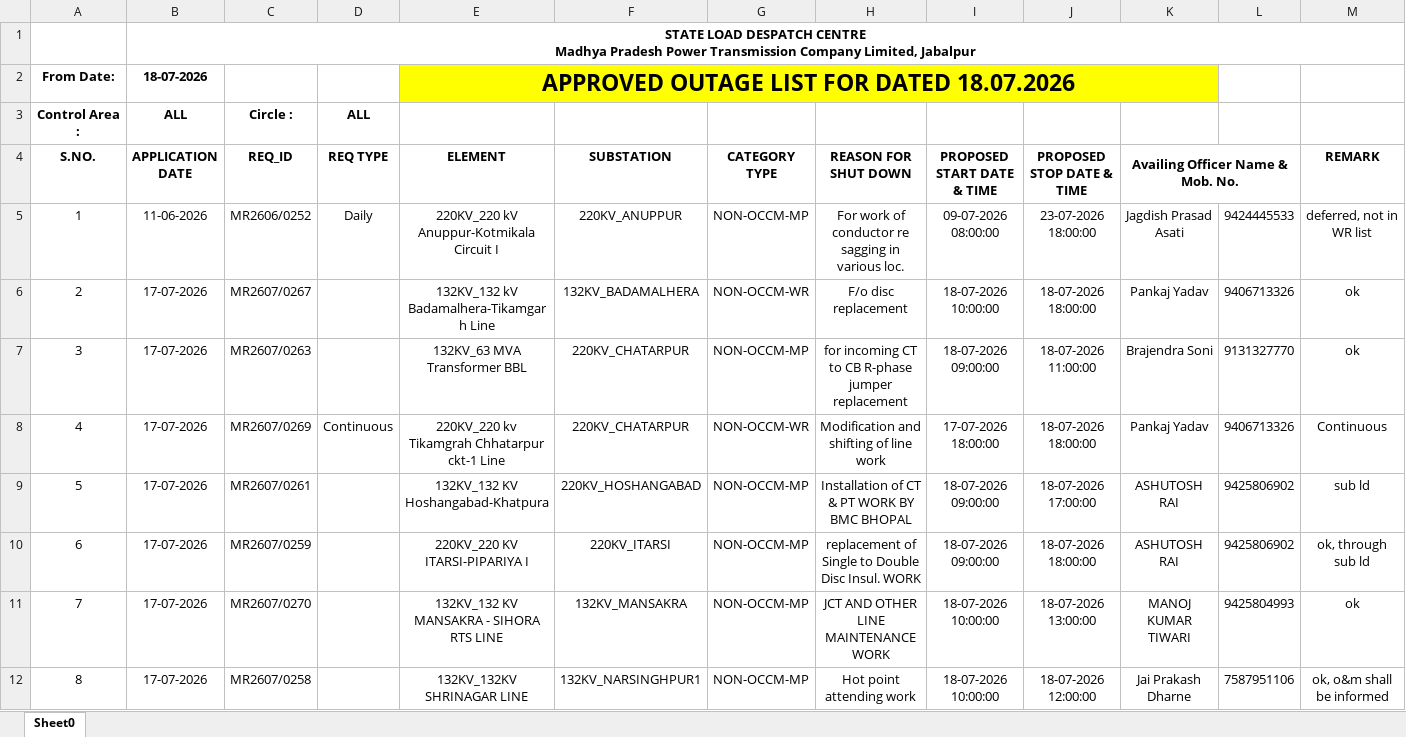
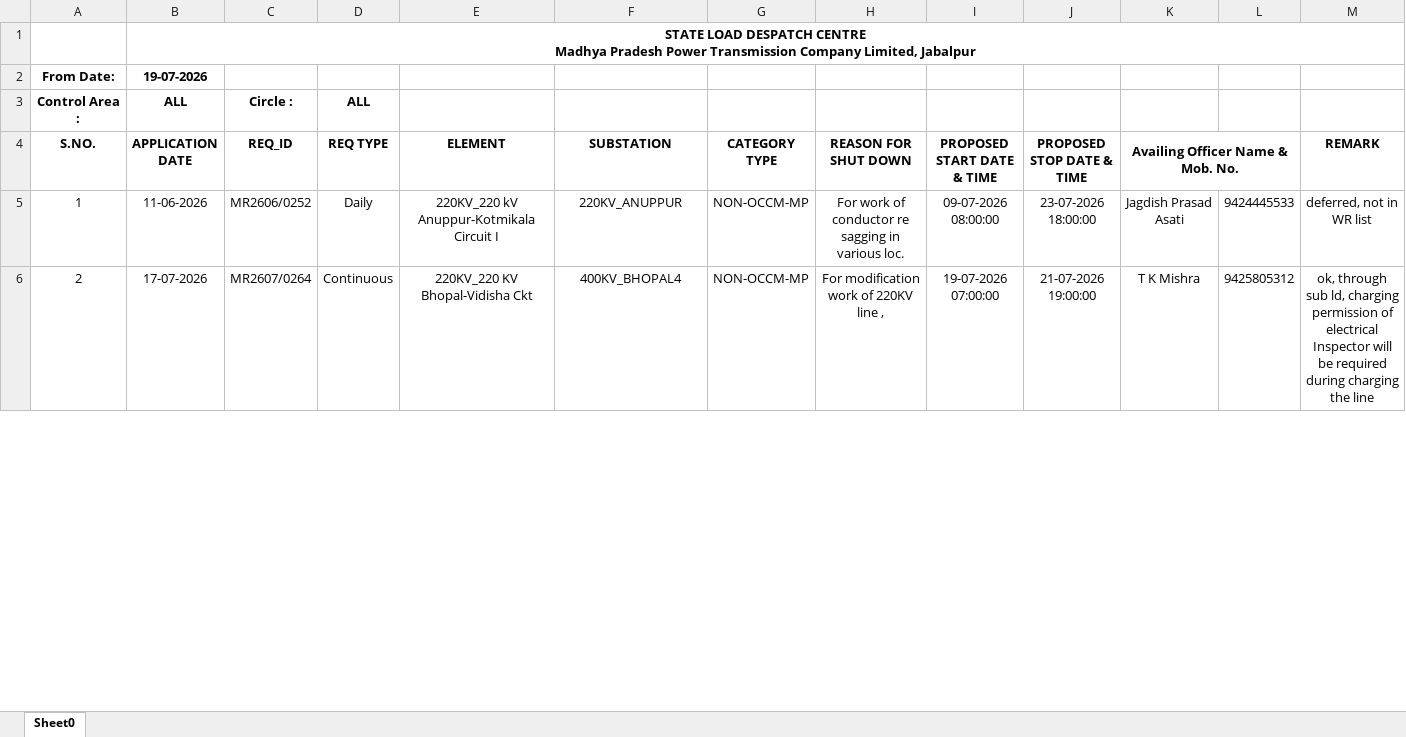
Before and after one commit to SLDCMP/shutdown, an Excel workbook: 1.xlsx, sheet Sheet0, drawn as a sheet; only a part is shown; values as stored, in another font and other column widths than the file's, no borders; charts and pictures not drawn; removed rows and columns are numbered as before the commit, all else as after; the diff covers the shown part only; the diff names each change by its address in the sheet, - before the commit and + after, or states it on an @@ line.

Commit message:
Add files via upload

```diff
--- a/1.xlsx (sheet Sheet0)
+++ b/1.xlsx (sheet Sheet0)
-row 2: From Date: | 18-07-2026 |  |  | APPROVED OUTAGE LIST FOR DATED 18.07.2026
+row 2: From Date: | 19-07-2026
-row 6: 2 | 17-07-2026 | MR2607/0267 |  | 132KV_132 kV Badamalhera-Tikamgarh Line | 132KV_BADAMALHERA | NON-OCCM-WR | F/o disc replacement | 18-07-2026 10:00:00 | 18-07-2026 18:00:00 | Pankaj Yadav | 9406713326 | ok
-row 7: 3 | 17-07-2026 | MR2607/0263 |  | 132KV_63 MVA Transformer BBL | 220KV_CHATARPUR | NON-OCCM-MP | for incoming CT to CB R-phase jumper replacement | 18-07-2026 09:00:00 | 18-07-2026 11:00:00 | Brajendra Soni | 9131327770 | ok
-row 8: 4 | 17-07-2026 | MR2607/0269 | Continuous | 220KV_220 kv Tikamgrah Chhatarpur ckt-1 Line | 220KV_CHATARPUR | NON-OCCM-WR | Modification and shifting of line work | 17-07-2026 18:00:00 | 18-07-2026 18:00:00 | Pankaj Yadav | 9406713326 | Continuous
-row 9: 5 | 17-07-2026 | MR2607/0261 |  | 132KV_132 KV Hoshangabad-Khatpura | 220KV_HOSHANGABAD | NON-OCCM-MP | Installation of CT & PT WORK BY BMC BHOPAL | 18-07-2026 09:00:00 | 18-07-2026 17:00:00 | ASHUTOSH RAI | 9425806902 | sub ld
-row 10: 6 | 17-07-2026 | MR2607/0259 |  | 220KV_220 KV ITARSI-PIPARIYA I | 220KV_ITARSI | NON-OCCM-MP | replacement of Single to Double Disc Insul. WORK | 18-07-2026 09:00:00 | 18-07-2026 18:00:00 | ASHUTOSH RAI | 9425806902 | ok, through sub ld
-row 11: 7 | 17-07-2026 | MR2607/0270 |  | 132KV_132 KV MANSAKRA - SIHORA RTS LINE | 132KV_MANSAKRA | NON-OCCM-MP | JCT AND OTHER LINE MAINTENANCE WORK | 18-07-2026 10:00:00 | 18-07-2026 13:00:00 | MANOJ KUMAR TIWARI | 9425804993 | ok
-row 12: 8 | 17-07-2026 | MR2607/0258 |  | 132KV_132KV SHRINAGAR LINE | 132KV_NARSINGHPUR1 | NON-OCCM-MP | Hot point attending work | 18-07-2026 10:00:00 | 18-07-2026 12:00:00 | Jai Prakash Dharne | 7587951106 | ok, o&m shall be informed
+row 6: 2 | 17-07-2026 | MR2607/0264 | Continuous | 220KV_220 KV Bhopal-Vidisha Ckt | 400KV_BHOPAL4 | NON-OCCM-MP | For modification work of 220KV line , | 19-07-2026 07:00:00 | 21-07-2026 19:00:00 | T K Mishra | 9425805312 | ok, through sub ld, charging permission of electrical Inspector will be required during charging the line
```
Also changed, not shown: 2 added rows, 7 removed rows, 9 edited cells and row numbers in column A elsewhere in this sheet.
